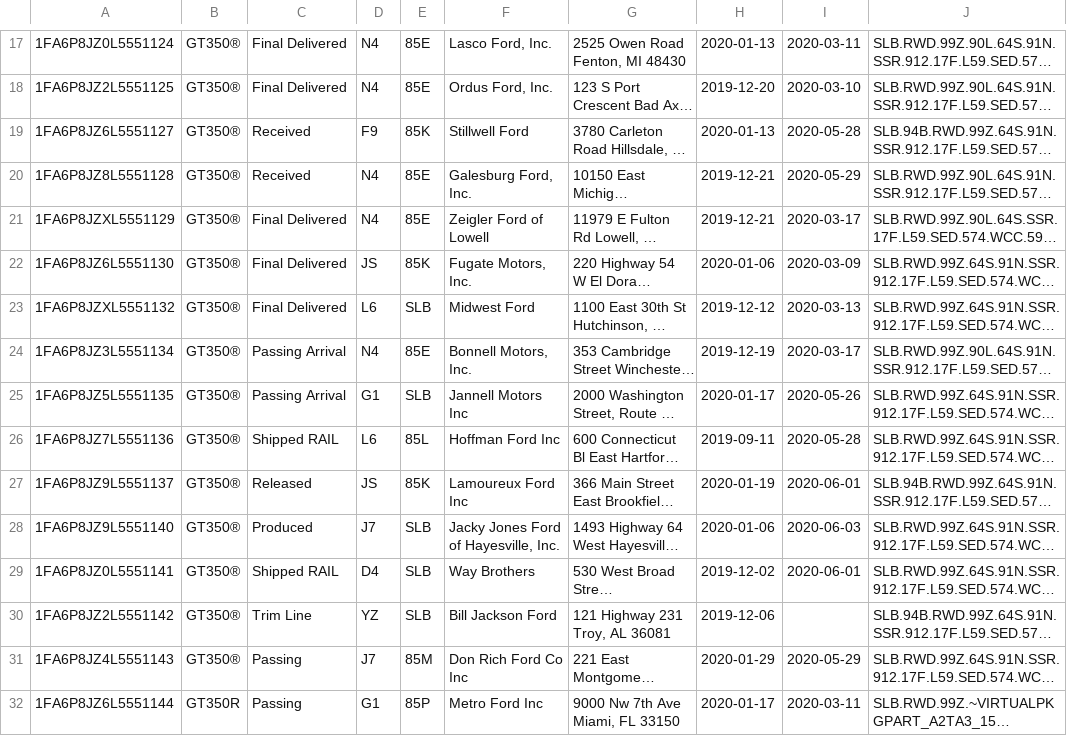
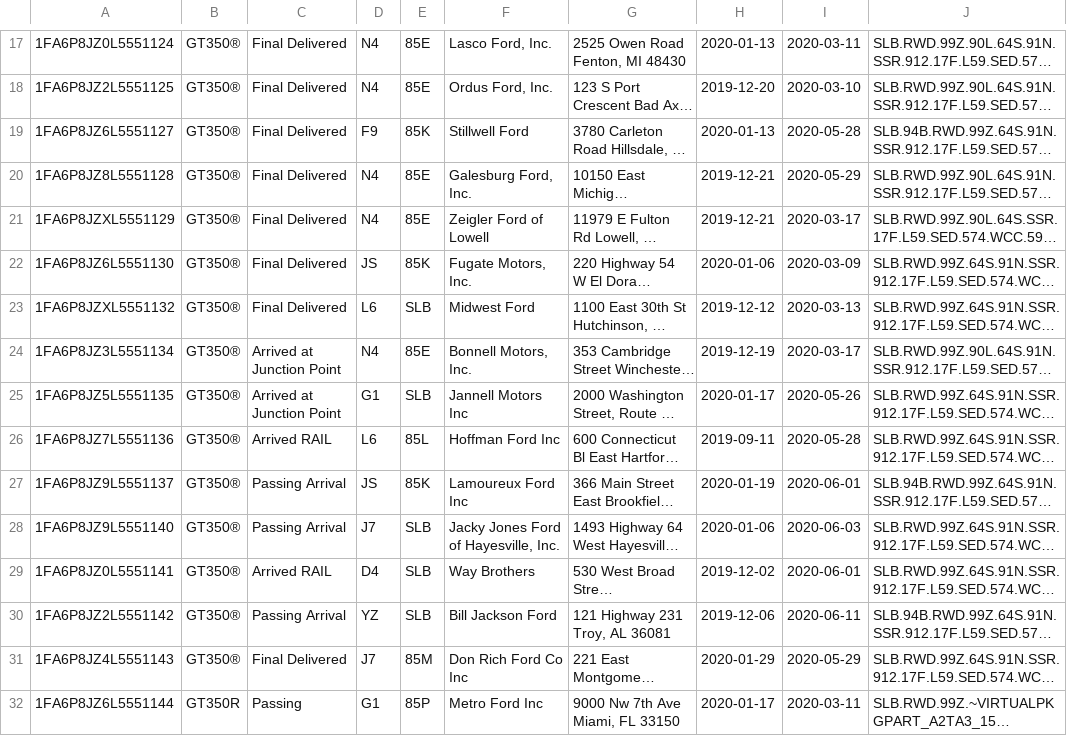
Before and after one commit to corrieb/350vins, a CSV file: data/1100-1200-all.csv, drawn as a sheet; only a part is shown, gaps mark what is left out; long unchanged cells end in …; the diff covers the shown part only; the diff names each change by its address in the sheet, - before the commit and + after, or states it on an @@ line.

```diff
--- a/data/1100-1200-all.csv
+++ b/data/1100-1200-all.csv
-C19:C20: Received
+C19:C20: Final Delivered
-C24:C25: Passing Arrival
+C24:C25: Arrived at Junction Point
-C26: Shipped RAIL
+C26: Arrived RAIL
-C27: Released
+C27: Passing Arrival
-C28: Produced
+C28: Passing Arrival
-C29: Shipped RAIL
+C29: Arrived RAIL
-C30: Trim Line
+C30: Passing Arrival
-I30: (empty)
+I30: 2020-06-11
-C31: Passing
+C31: Final Delivered
```
Also changed, not shown: 55 edited cells elsewhere in this file, data/1200-1300-all.csv, data/1300-1400-all.csv, 10 other files.
